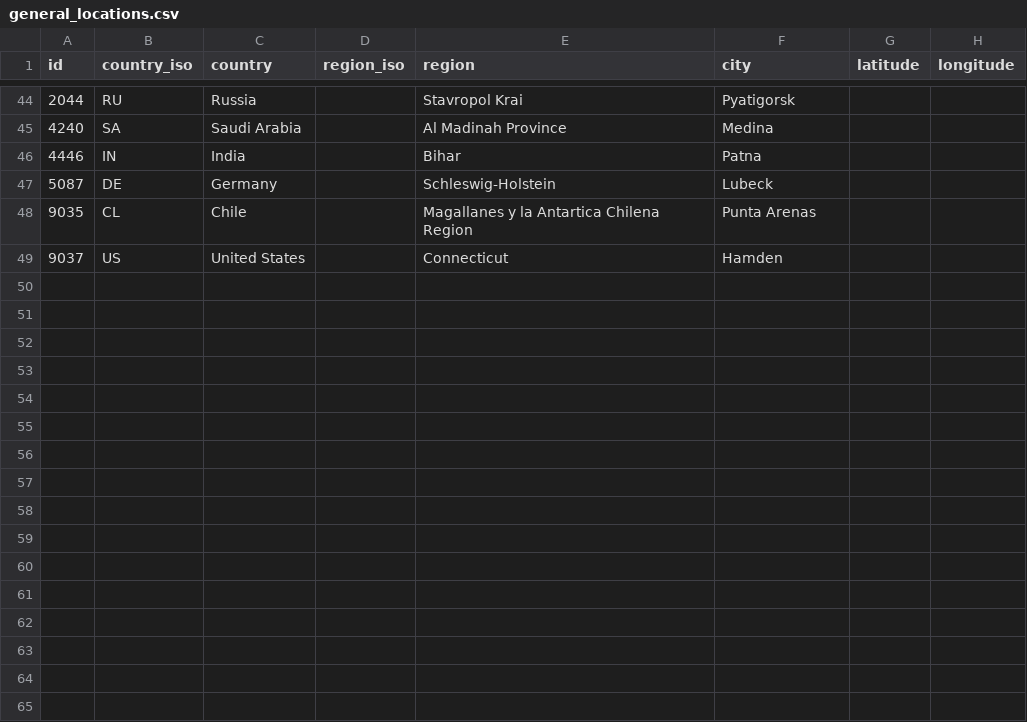
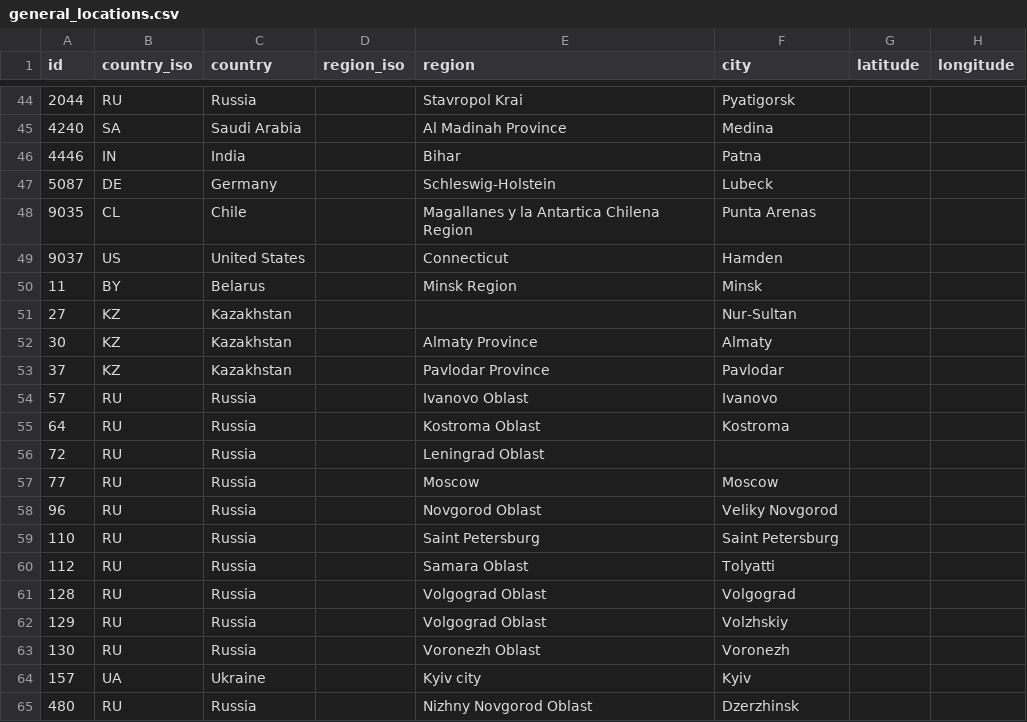
Before and after one commit to kzzzr/mybi-dbt-core, a CSV file: integration_tests/data/general/general_locations.csv, drawn as a sheet; only a part is shown, gaps mark what is left out.

```diff
--- a/integration_tests/data/general/general_locations.csv
+++ b/integration_tests/data/general/general_locations.csv
@@ -49 +49,17 @@
 9037,US,United States,,Connecticut,Hamden,,
+11,BY,Belarus,,Minsk Region,Minsk,,
+27,KZ,Kazakhstan,,,Nur-Sultan,,
+30,KZ,Kazakhstan,,Almaty Province,Almaty,,
+37,KZ,Kazakhstan,,Pavlodar Province,Pavlodar,,
+57,RU,Russia,,Ivanovo Oblast,Ivanovo,,
+64,RU,Russia,,Kostroma Oblast,Kostroma,,
+72,RU,Russia,,Leningrad Oblast,,,
+77,RU,Russia,,Moscow,Moscow,,
+96,RU,Russia,,Novgorod Oblast,Veliky Novgorod,,
+110,RU,Russia,,Saint Petersburg,Saint Petersburg,,
+112,RU,Russia,,Samara Oblast,Tolyatti,,
+128,RU,Russia,,Volgograd Oblast,Volgograd,,
+129,RU,Russia,,Volgograd Oblast,Volzhskiy,,
+130,RU,Russia,,Voronezh Oblast,Voronezh,,
+157,UA,Ukraine,,Kyiv city,Kyiv,,
+480,RU,Russia,,Nizhny Novgorod Oblast,Dzerzhinsk,,
```
Also changed, not shown: integration_tests/data/general/general_accounts.csv, integration_tests/data/general/general_traffic.csv, 12 other files.
